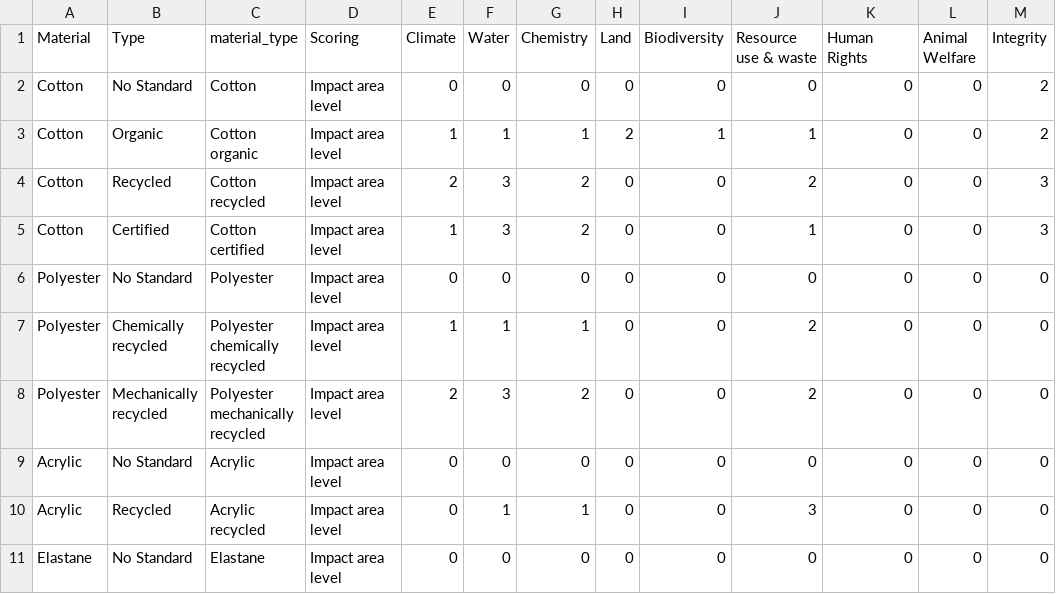
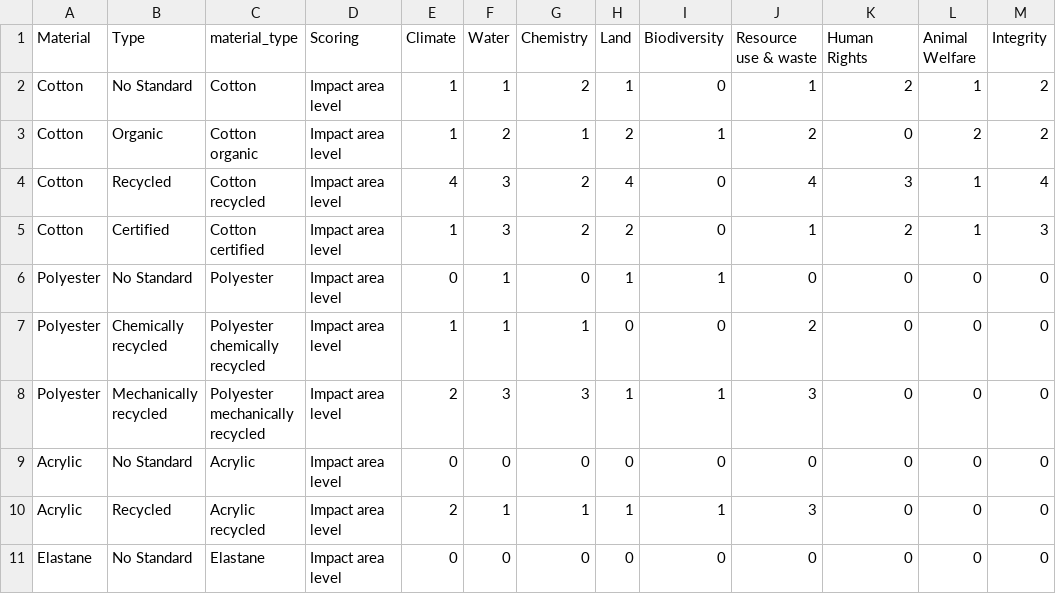
Before and after one commit to MicheleNoten/tag-id, a CSV file: db/fibres.csv, drawn as a sheet; only a part is shown; the diff covers the shown part only.

```diff
--- a/db/fibres.csv
+++ b/db/fibres.csv
@@ -1,11 +1,11 @@
 Material,Type,material_type,Scoring,Climate,Water,Chemistry,Land,Biodiversity,Resource use & waste,Human Rights,Animal Welfare,Integrity
-Cotton,No Standard,Cotton,Impact area level ,0,0,0,0,0,0,0,0,2
-Cotton,Organic,Cotton organic,Impact area level ,1,1,1,2,1,1,0,0,2
-Cotton,Recycled ,Cotton recycled ,Impact area level ,2,3,2,0,0,2,0,0,3
-Cotton,Certified,Cotton certified,Impact area level ,1,3,2,0,0,1,0,0,3
-Polyester,No Standard,Polyester,Impact area level ,0,0,0,0,0,0,0,0,0
+Cotton,No Standard,Cotton,Impact area level ,1,1,2,1,0,1,2,1,2
+Cotton,Organic,Cotton organic,Impact area level ,1,2,1,2,1,2,0,2,2
+Cotton,Recycled ,Cotton recycled ,Impact area level ,4,3,2,4,0,4,3,1,4
+Cotton,Certified,Cotton certified,Impact area level ,1,3,2,2,0,1,2,1,3
+Polyester,No Standard,Polyester,Impact area level ,0,1,0,1,1,0,0,0,0
 Polyester,Chemically recycled,Polyester chemically recycled,Impact area level ,1,1,1,0,0,2,0,0,0
-Polyester,Mechanically recycled,Polyester mechanically recycled,Impact area level ,2,3,2,0,0,2,0,0,0
+Polyester,Mechanically recycled,Polyester mechanically recycled,Impact area level ,2,3,3,1,1,3,0,0,0
 Acrylic,No Standard,Acrylic,Impact area level ,0,0,0,0,0,0,0,0,0
-Acrylic,Recycled ,Acrylic recycled ,Impact area level ,0,1,1,0,0,3,0,0,0
+Acrylic,Recycled ,Acrylic recycled ,Impact area level ,2,1,1,1,1,3,0,0,0
 Elastane,No Standard,Elastane,Impact area level ,0,0,0,0,0,0,0,0,0
```
Also changed, not shown: 33 edited cells elsewhere in this file, 4 other files.
